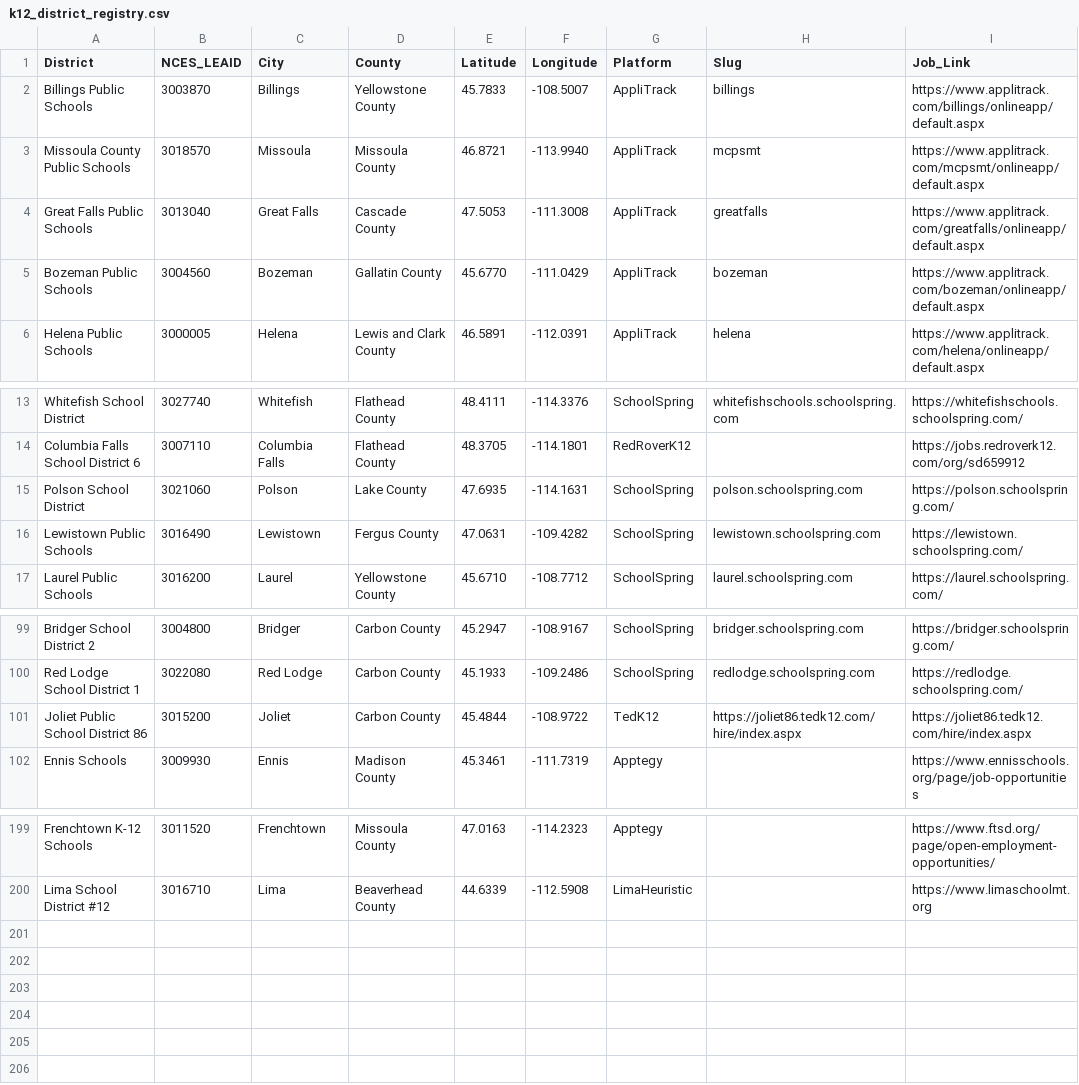
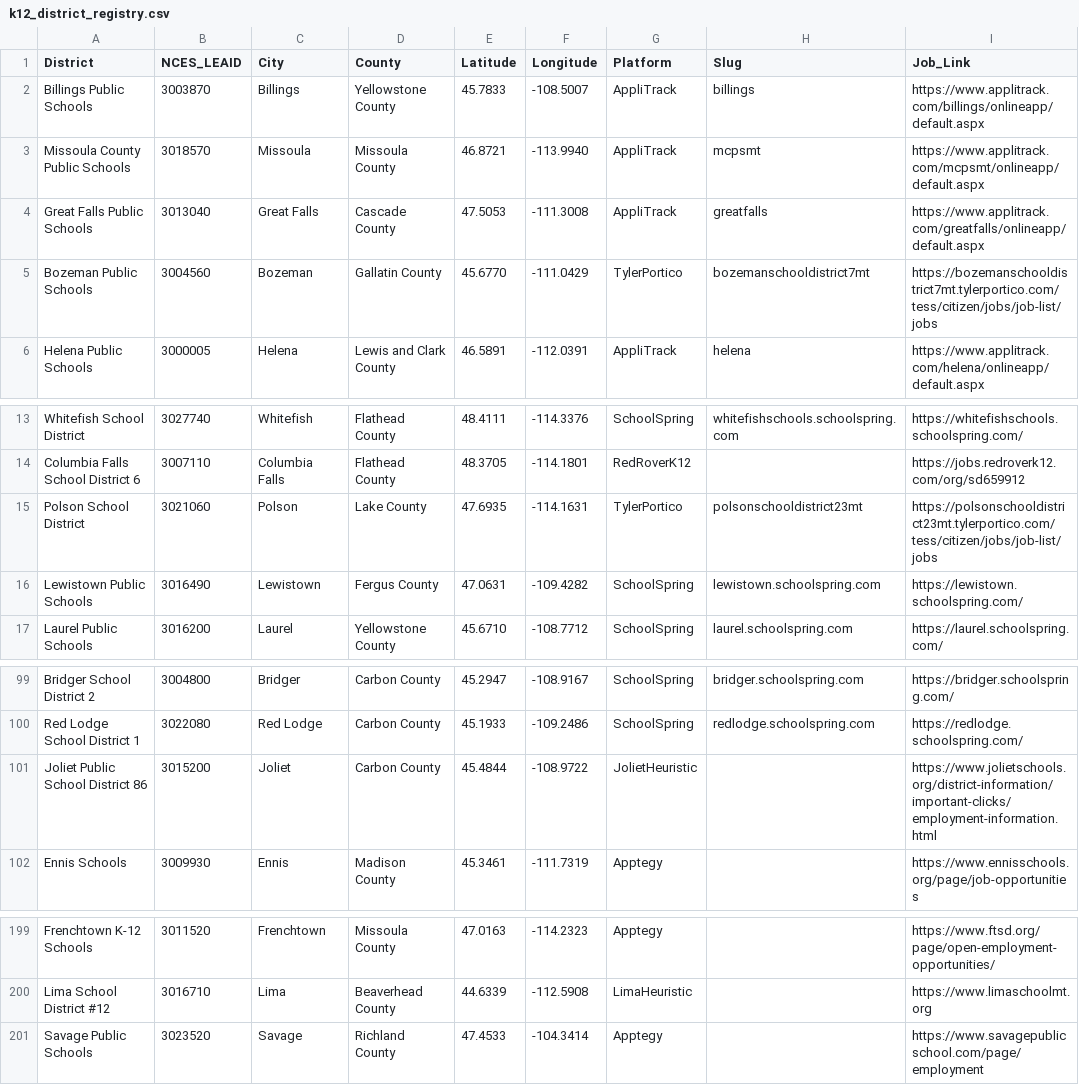
Before and after one commit to bostickmike/Montana-Education-Jobs-Dashboard, a CSV file: k12_district_registry.csv, drawn as a sheet; only a part is shown, gaps mark what is left out; the diff names each change by its address in the sheet, - before the commit and + after, or states it on an @@ line.

Commit message:
feat(coverage): adopt Batch 25 districts (Savage, Joliet) and recover Bozeman & Polson platform drift
- Adopt Savage Public Schools (Richland County, LEAID 3023520) via Apptegy embedded-JSON parser (decode_apptegy_pagebuilder_nodes); 8 active openings; expands registry to milestone 200 districts
- Re-anchor Joliet Public School District 86 (Carbon County, LEAID 3015200) from stale Illinois SD86 TedK12 link to real Montana district board (jolietschools.org, JolietHeuristic); 5 active openings
- Recover Bozeman Public Schools (Gallatin County) from silent AppliTrack HTTP 500 error to Tyler Portico (bozemanschooldistrict7mt); restores 46 active postings
- Recover Polson School District (Lake County) from silent SchoolSpring zero-postings drift to Tyler Portico (polsonschooldistrict23mt); restores 3 active postings
- Add real captured HTML fixtures (savage_jobs.html, joliet_jobs.html) and comprehensive unit tests
- 100% test pass rate: 3,080 tests pass cleanly across entire test suite

```diff
--- a/k12_district_registry.csv
+++ b/k12_district_registry.csv
-G5 (Platform): AppliTrack
+G5 (Platform): TylerPortico
-H5 (Slug): bozeman
+H5 (Slug): bozemanschooldistrict7mt
-I5 (Job_Link): https://www.applitrack.com/bozeman/onlineapp/default.aspx
+I5 (Job_Link): https://bozemanschooldistrict7mt.tylerportico.com/tess/citizen/jobs/job-list/jobs
-G15 (Platform): SchoolSpring
+G15 (Platform): TylerPortico
-H15 (Slug): polson.schoolspring.com
+H15 (Slug): polsonschooldistrict23mt
-I15 (Job_Link): https://polson.schoolspring.com/
+I15 (Job_Link): https://polsonschooldistrict23mt.tylerportico.com/tess/citizen/jobs/job-list/jobs
-G101 (Platform): TedK12
+G101 (Platform): JolietHeuristic
-H101 (Slug): https://joliet86.tedk12.com/hire/index.aspx
+H101 (Slug): (empty)
-I101 (Job_Link): https://joliet86.tedk12.com/hire/index.aspx
+I101 (Job_Link): https://www.jolietschools.org/district-information/important-clicks/employment-information.html
+row 201: Savage Public Schools | 3023520 | Savage | Richland County | 47.4533 | -104.3414 | Apptegy |  | https://www.savagepublicschool.com/page/employment
```
Also changed, not shown: 12 other files.
